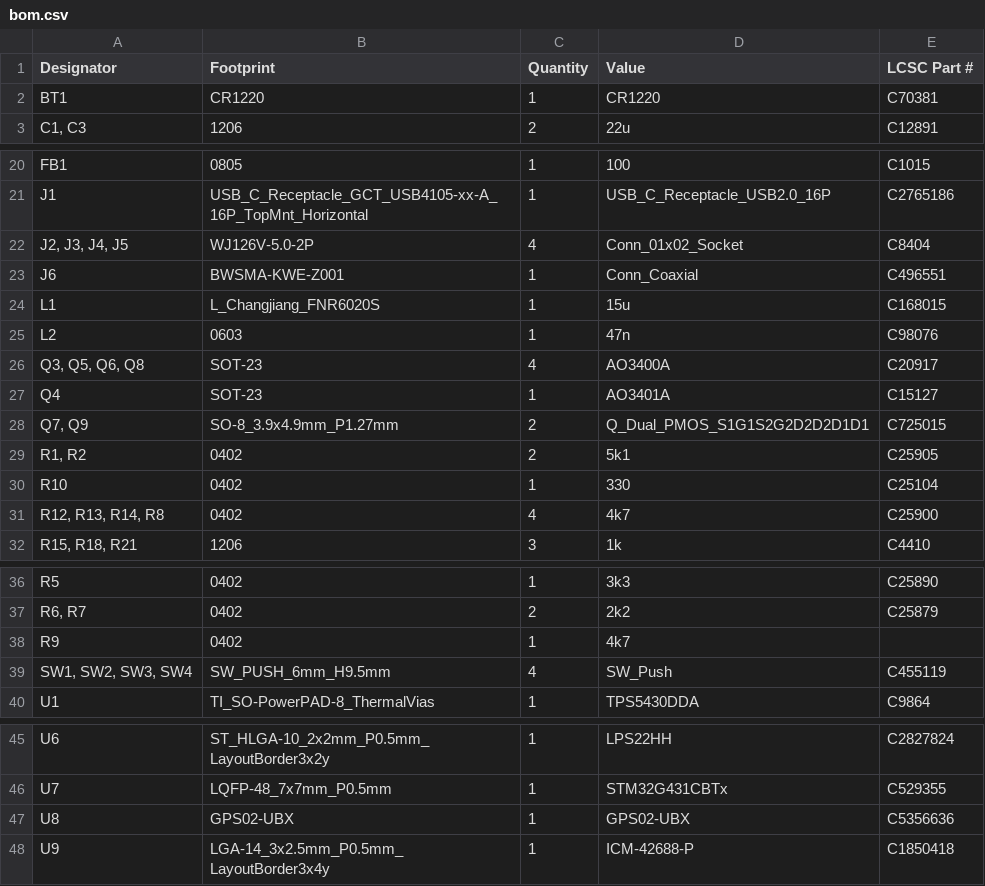
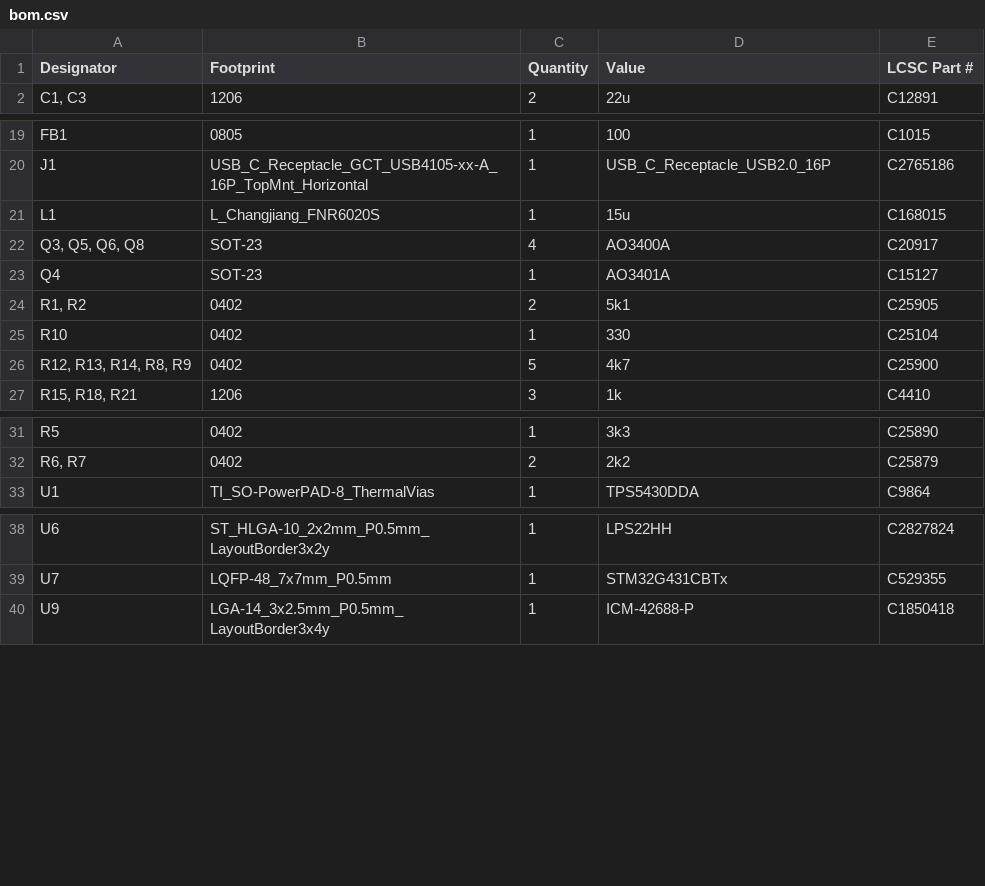
Before and after one commit to mfacton/traction-control, a CSV file: pcb/slc-control/production/bom.csv, drawn as a sheet; only a part is shown, gaps mark what is left out.

```diff
--- a/pcb/slc-control/production/bom.csv
+++ b/pcb/slc-control/production/bom.csv
@@ -1,3 +1,2 @@
 Designator,Footprint,Quantity,Value,LCSC Part #
-BT1,CR1220,1,CR1220,C70381
 "C1, C3",1206,2,22u,C12891
@@ -21,12 +20,8 @@ FB1,0805,1,100,C1015
 J1,USB_C_Receptacle_GCT_USB4105-xx-A_16P_TopMnt_Horizontal,1,USB_C_Receptacle_USB2.0_16P,C2765186
-"J2, J3, J4, J5",WJ126V-5.0-2P,4,Conn_01x02_Socket,C8404
-J6,BWSMA-KWE-Z001,1,Conn_Coaxial,C496551
 L1,L_Changjiang_FNR6020S,1,15u,C168015
-L2,0603,1,47n,C98076
 "Q3, Q5, Q6, Q8",SOT-23,4,AO3400A,C20917
 Q4,SOT-23,1,AO3401A,C15127
-"Q7, Q9",SO-8_3.9x4.9mm_P1.27mm,2,Q_Dual_PMOS_S1G1S2G2D2D2D1D1,C725015
 "R1, R2",0402,2,5k1,C25905
 R10,0402,1,330,C25104
-"R12, R13, R14, R8",0402,4,4k7,C25900
+"R12, R13, R14, R8, R9",0402,5,4k7,C25900
 "R15, R18, R21",1206,3,1k,C4410
@@ -37,4 +32,2 @@ R5,0402,1,3k3,C25890
 "R6, R7",0402,2,2k2,C25879
-R9,0402,1,4k7,
-"SW1, SW2, SW3, SW4",SW_PUSH_6mm_H9.5mm,4,SW_Push,C455119
 U1,TI_SO-PowerPAD-8_ThermalVias,1,TPS5430DDA,C9864
@@ -46,3 +39,2 @@ U6,ST_HLGA-10_2x2mm_P0.5mm_LayoutBorder3x2y,1,LPS22HH,C2827824
 U7,LQFP-48_7x7mm_P0.5mm,1,STM32G431CBTx,C529355
-U8,GPS02-UBX,1,GPS02-UBX,C5356636
 U9,LGA-14_3x2.5mm_P0.5mm_LayoutBorder3x4y,1,ICM-42688-P,C1850418
```
Also changed, not shown: pcb/slc-control/production/positions.csv, 5 other files.
